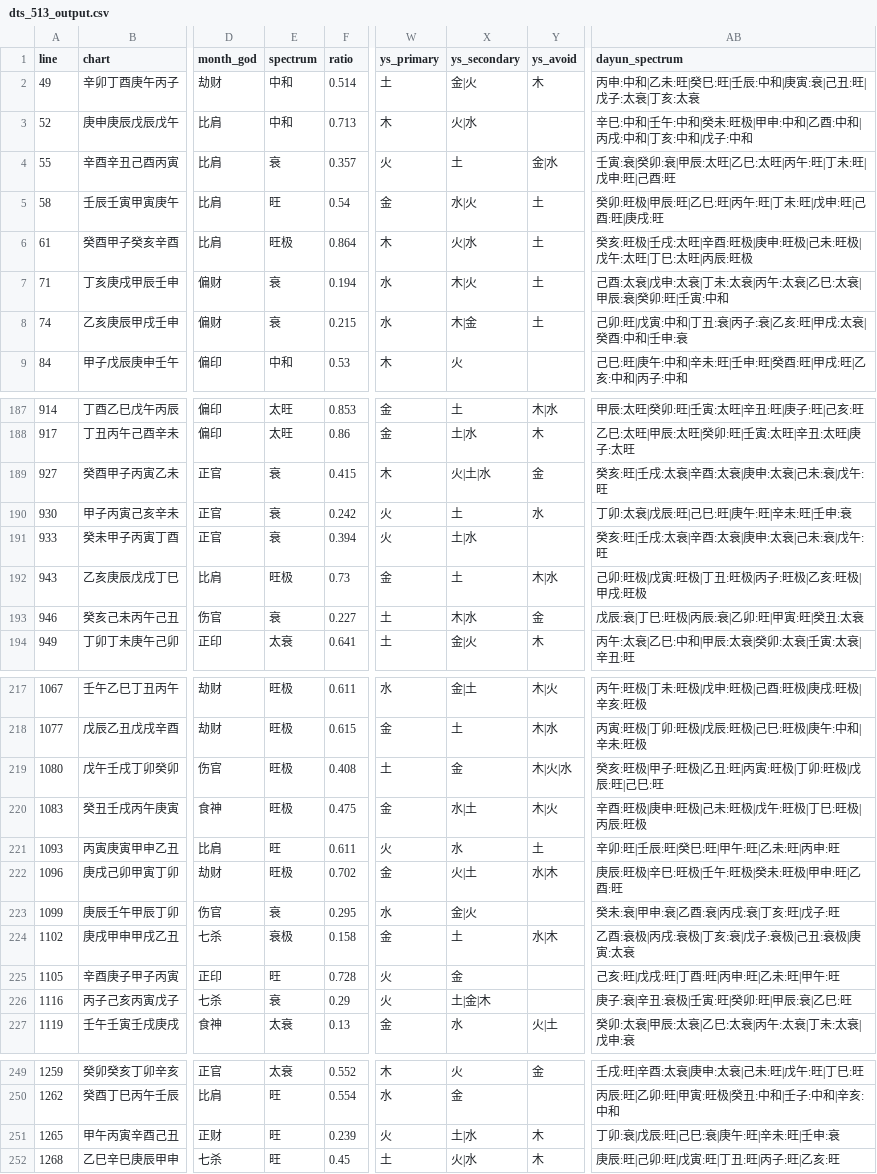
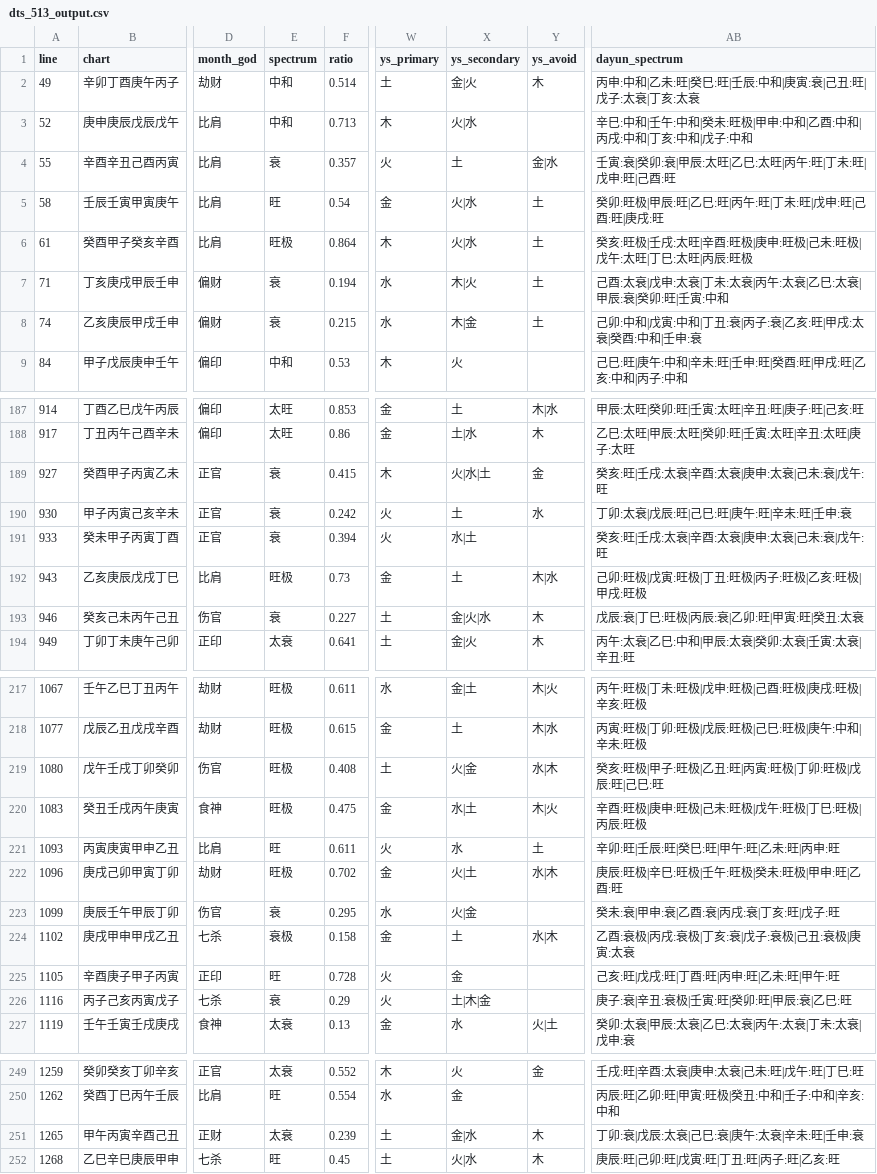
Before and after one commit to ZQMMING/wisdom, a CSV file: scripts/dts_513_output.csv, drawn as a sheet; only a part is shown, gaps mark what is left out; the diff covers the shown part only; the diff names each change by its address in the sheet, - before the commit and + after, or states it on an @@ line.

```diff
--- a/scripts/dts_513_output.csv
+++ b/scripts/dts_513_output.csv
-X5 (ys_secondary): 水|火
+X5 (ys_secondary): 火|水
-AB8 (dayun_spectrum): 己卯:旺|戊寅:中和|丁丑:衰|丙子:衰|乙亥:旺|甲戌:太衰|癸酉:中和|壬申:衰
+AB8 (dayun_spectrum): 己卯:中和|戊寅:中和|丁丑:衰|丙子:衰|乙亥:旺|甲戌:太衰|癸酉:中和|壬申:衰
-X189 (ys_secondary): 火|土|水
+X189 (ys_secondary): 火|水|土
-X191 (ys_secondary): 土|水
+X191 (ys_secondary): 水|土
-X193 (ys_secondary): 木|水
+X193 (ys_secondary): 金|火|水
-Y193 (ys_avoid): 金
+Y193 (ys_avoid): 木
-X219 (ys_secondary): 金
+X219 (ys_secondary): 火|金
-Y219 (ys_avoid): 木|火|水
+Y219 (ys_avoid): 水|木
-X223 (ys_secondary): 金|火
+X223 (ys_secondary): 火|金
-X226 (ys_secondary): 土|金|木
+X226 (ys_secondary): 土|木|金
-E251 (spectrum): 旺
+E251 (spectrum): 太衰
-W251 (ys_primary): 火
+W251 (ys_primary): 土
-X251 (ys_secondary): 土|水
+X251 (ys_secondary): 金|水
-AB251 (dayun_spectrum): 丁卯:衰|戊辰:旺|己巳:衰|庚午:旺|辛未:旺|壬申:衰
+AB251 (dayun_spectrum): 丁卯:衰|戊辰:太衰|己巳:衰|庚午:太衰|辛未:旺|壬申:衰
```
Also changed, not shown: 51 edited cells elsewhere in this file, 4 other files.
